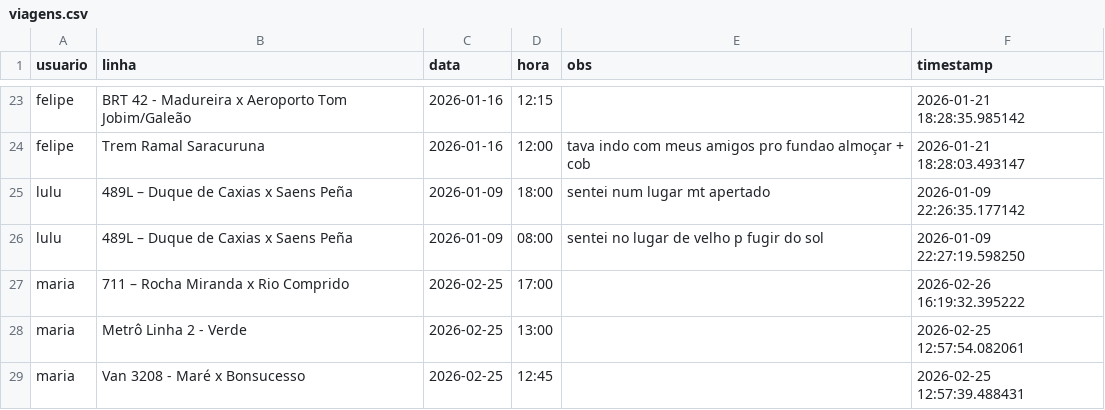
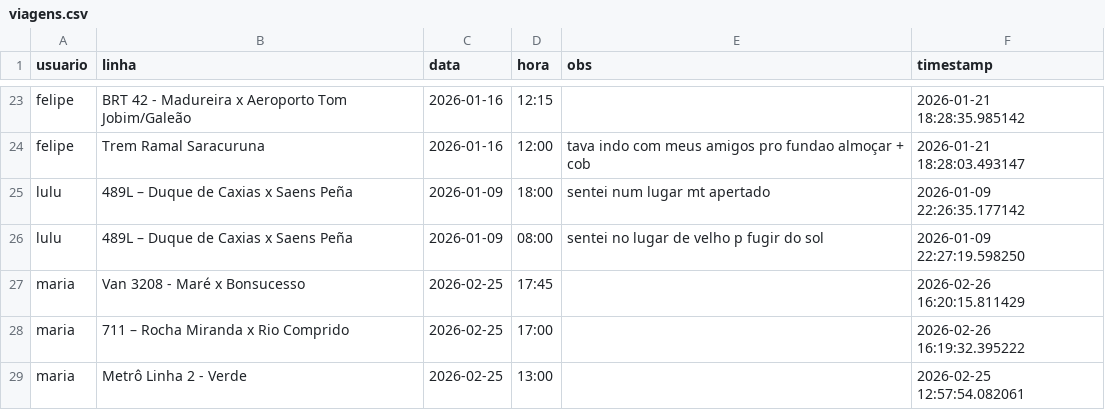
Before and after one commit to milet-o/buslog, a CSV file: viagens.csv, drawn as a sheet; only a part is shown, gaps mark what is left out; the shorter side is filled out with more unchanged rows.

Commit message:
Update Background

```diff
--- a/viagens.csv
+++ b/viagens.csv
@@ -26,2 +26,3 @@ lulu,489L – Duque de Caxias x Saens Peña,2026-01-09,18:00,sentei num lugar mt
 lulu,489L – Duque de Caxias x Saens Peña,2026-01-09,08:00,sentei no lugar de velho p fugir do sol,2026-01-09 22:27:19.598250
+maria,Van 3208 - Maré x Bonsucesso,2026-02-25,17:45,,2026-02-26 16:20:15.811429
 maria,711 – Rocha Miranda x Rio Comprido,2026-02-25,17:00,,2026-02-26 16:19:32.395222
```
